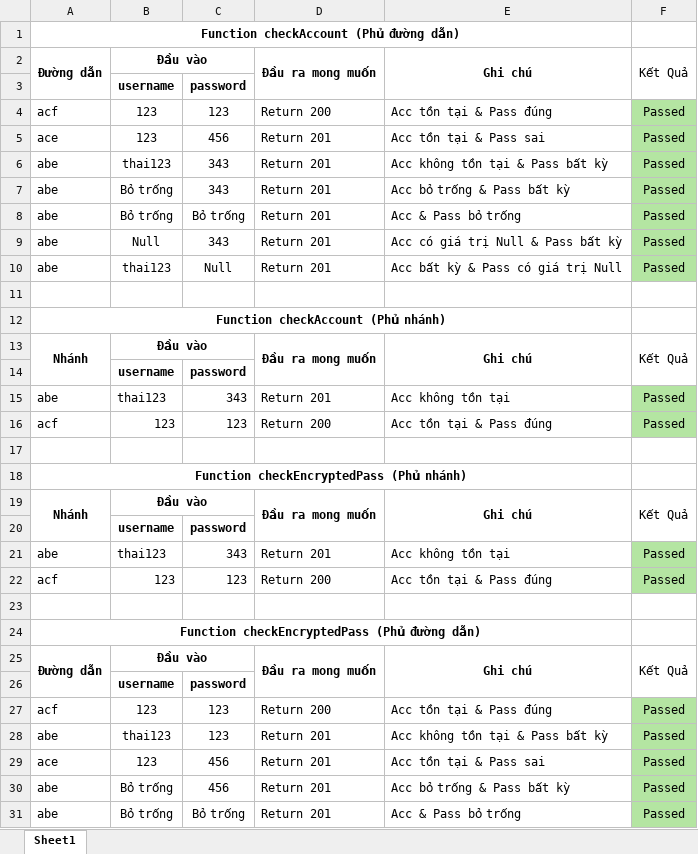
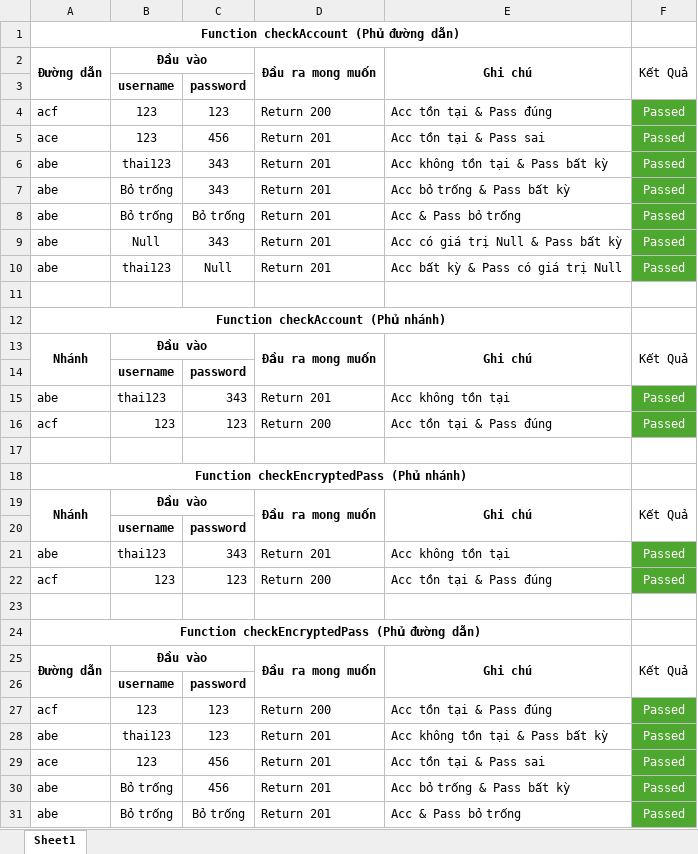
Before and after one commit to xacthu1800/Web_KTPM, an Excel workbook: Test_input.xlsx, sheet Sheet1, drawn as a sheet; only a part is shown; values as stored, in another font and other column widths than the file's, no borders; the diff covers the shown part only; the diff names each change by its address in the sheet, - before the commit and + after, or states it on an @@ line.

```diff
--- a/Test_input.xlsx (sheet Sheet1)
+++ b/Test_input.xlsx (sheet Sheet1)
@@ F4:F10 fill: #B4E5A2 → #4EA72E, text colour: black → #FFFFFF @@
@@ F15:F16 fill: #B4E5A2 → #4EA72E, text colour: black → #FFFFFF @@
@@ F21:F22 fill: #B4E5A2 → #4EA72E, text colour: black → #FFFFFF @@
@@ F27:F31 fill: #B4E5A2 → #4EA72E, text colour: black → #FFFFFF @@
```
Also changed, not shown: cell formats elsewhere in this sheet.
